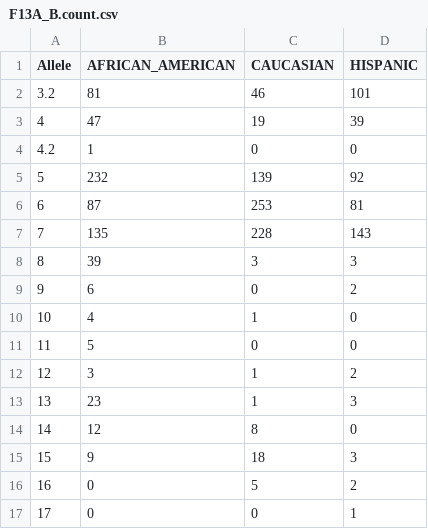
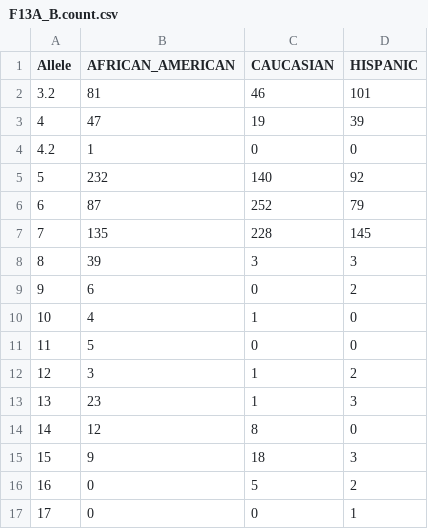
Before and after one commit to SCIEG/LikelihoodSolver, a CSV file: additions/Allele Frequency Tables/F13A_B.count.csv, drawn as a sheet.

```diff
--- a/additions/Allele Frequency Tables/F13A_B.count.csv
+++ b/additions/Allele Frequency Tables/F13A_B.count.csv
@@ -4,5 +4,5 @@ Allele,AFRICAN_AMERICAN,CAUCASIAN,HISPANIC
 4.2,1,0,0
-5,232,139,92
-6,87,253,81
-7,135,228,143
+5,232,140,92
+6,87,252,79
+7,135,228,145
 8,39,3,3
```
Also changed, not shown: additions/Allele Frequency Tables/D6S1043_B.count.csv, additions/Allele Frequency Tables/Penta_D_B.count.csv, 8 other files.
